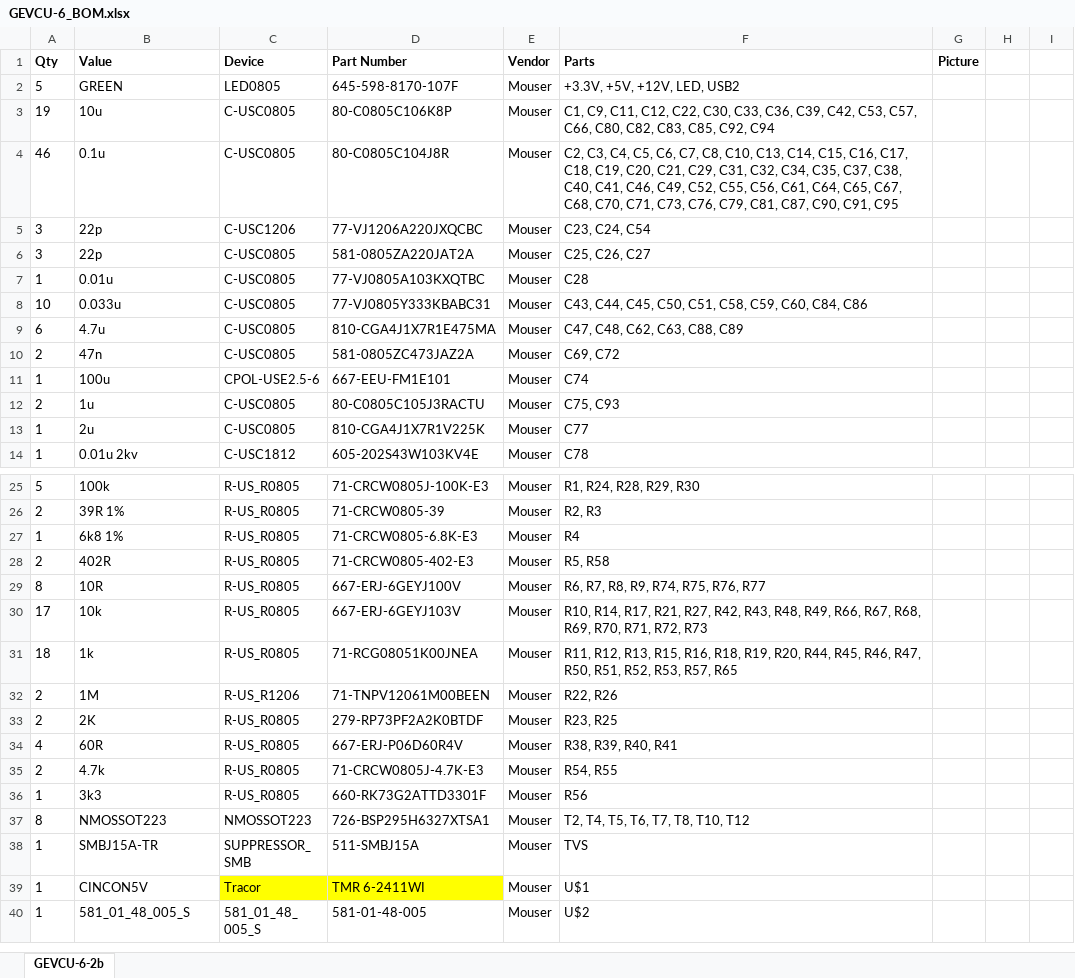
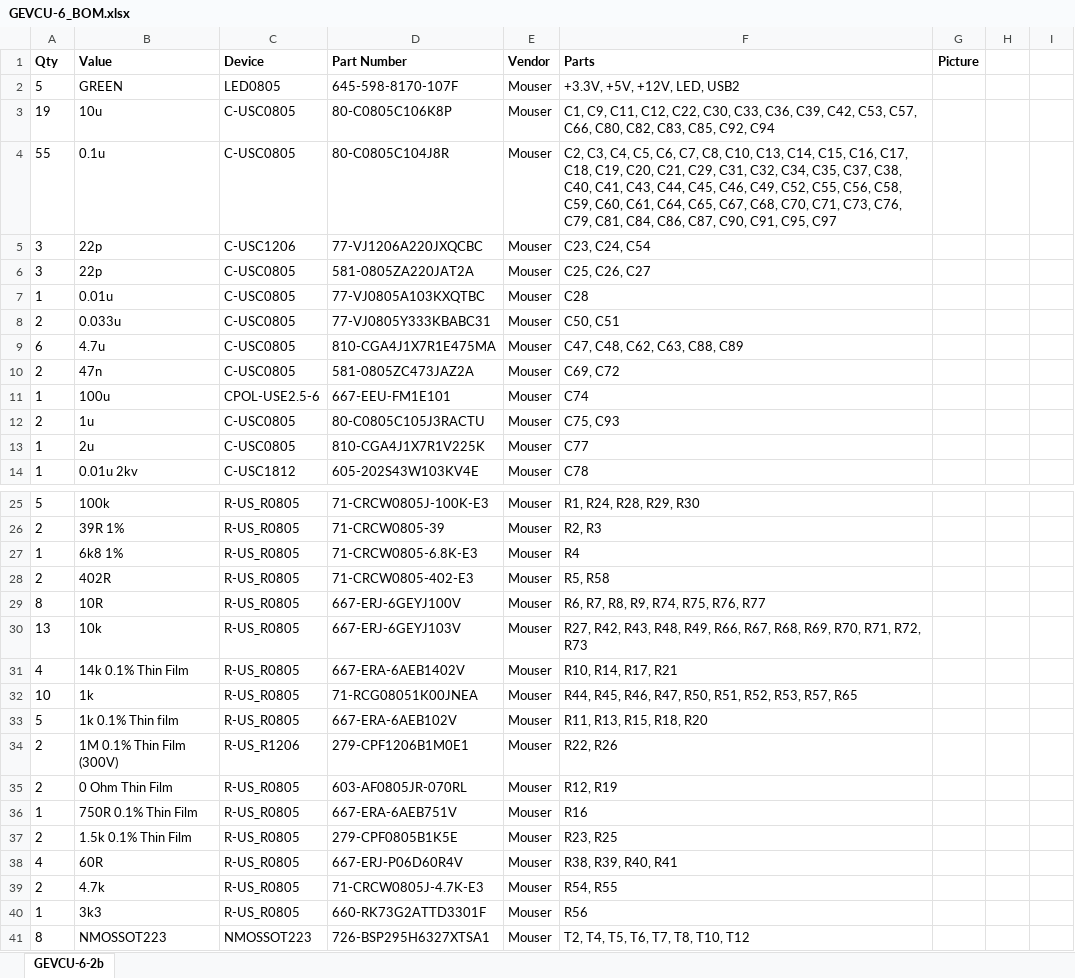
Before and after one commit to collin80/GEVCU6, an Excel workbook: Shield/GEVCU-6_BOM.xlsx, sheet GEVCU-6-2b, drawn as a sheet; only a part is shown, gaps mark what is left out; the shorter side is filled out with more unchanged rows; values as stored, in another font and other column widths than the file's, no borders; charts and pictures not drawn; addresses are those after the commit; the diff names each change by its address in the sheet, - before the commit and + after, or states it on an @@ line.

Commit message:
Update GEVCU6 BOM, add parts list for GEVCU6, remove some ancient boards

```diff
--- a/Shield/GEVCU-6_BOM.xlsx (sheet GEVCU-6-2b)
+++ b/Shield/GEVCU-6_BOM.xlsx (sheet GEVCU-6-2b)
-A4 (Qty): 46
+A4 (Qty): 55
-F4 (Parts): …C40, C41, C46, C49, C52, C55, C56, C61, C64, C65, C67, C68, C70, C71, C73, C76, C79, C81, C87, C90, C91, C95
+F4 (Parts): …C40, C41, C43, C44, C45, C46, C49, C52, C55, C56, C58, C59, C60, C61, C64, C65, C67, C68, C70, C71, C73, C76, C79, C81, C84, C86, C87, C90, C91, C95, C97
-A8 (Qty): 10
+A8 (Qty): 2
-F8 (Parts): C43, C44, C45, C50, C51, C58, C59, C60, C84, C86
+F8 (Parts): C50, C51
-A30 (Qty): 17
+A30 (Qty): 13
-F30 (Parts): R10, R14, R17, R21, R27, R42,…
+F30 (Parts): R27, R42,…
+row 31: 4 | 14k 0.1% Thin Film | R-US_R0805 | 667-ERA-6AEB1402V | Mouser | R10, R14, R17, R21
-A32 (Qty): 18
+A32 (Qty): 10
-F32 (Parts): R11, R12, R13, R15, R16, R18, R19, R20, R44, R45,…
+F32 (Parts): R44, R45,…
+row 33: 5 | 1k 0.1% Thin film | R-US_R0805 | 667-ERA-6AEB102V | Mouser | R11, R13, R15, R18, R20
-B34 (Value): 1M
+B34 (Value): 1M 0.1% Thin Film (300V)
-D34 (Part Number): 71-TNPV12061M00BEEN
+D34 (Part Number): 279-CPF1206B1M0E1
+row 35: 2 | 0 Ohm Thin Film | R-US_R0805 | 603-AF0805JR-070RL | Mouser | R12, R19
+row 36: 1 | 750R 0.1% Thin Film | R-US_R0805 | 667-ERA-6AEB751V | Mouser | R16
-B37 (Value): 2K
+B37 (Value): 1.5k 0.1% Thin Film
-D37 (Part Number): 279-RP73PF2A2K0BTDF
+D37 (Part Number): 279-CPF0805B1K5E
```
Also changed, not shown: charts or pictures, 11 other files.
